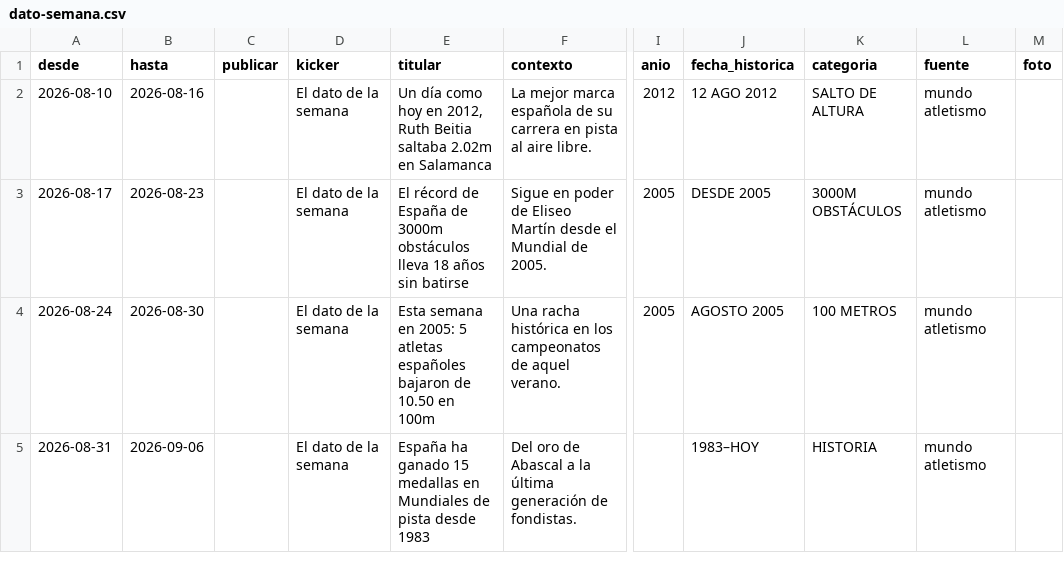
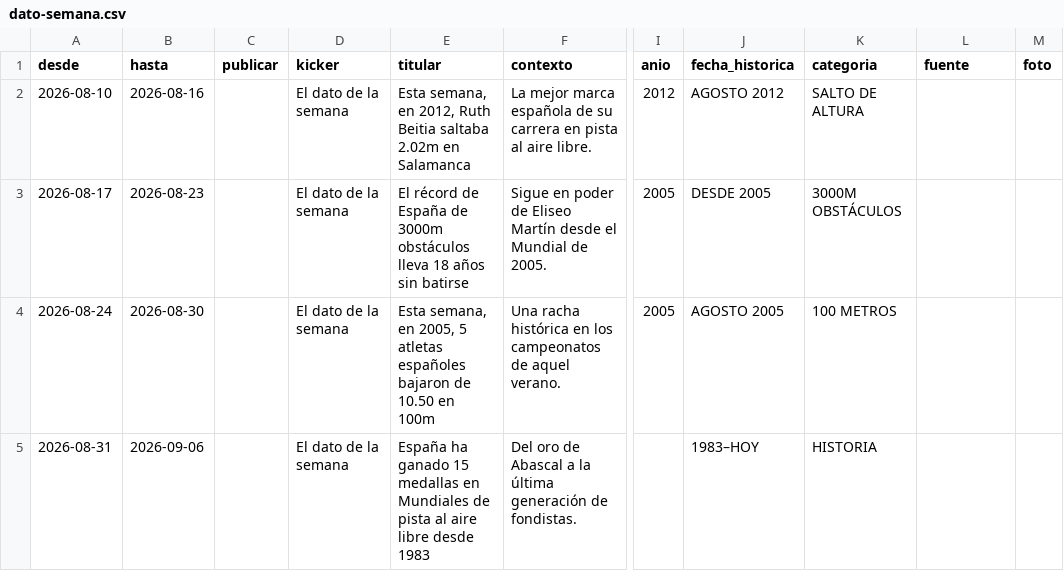
Before and after one commit to lanedata/lanedataweb, a CSV file: public/dato-semana.csv, drawn as a sheet; only a part is shown, gaps mark what is left out; the diff names each change by its address in the sheet, - before the commit and + after, or states it on an @@ line.

```diff
--- a/public/dato-semana.csv
+++ b/public/dato-semana.csv
-E2 (titular): Un día como hoy en 2012,…
+E2 (titular): Esta semana, en 2012,…
-J2 (fecha_historica): 12 AGO 2012
+J2 (fecha_historica): AGOSTO 2012
-L2:L5 (fuente): mundo atletismo
+L2:L5 (fuente): (empty)
-E4 (titular): Esta semana en 2005: 5 atletas…
+E4 (titular): Esta semana, en 2005, 5 atletas…
-E5 (titular): …de pista desde 1983
+E5 (titular): …de pista al aire libre desde 1983
```
Also changed, not shown: 6 other files.
